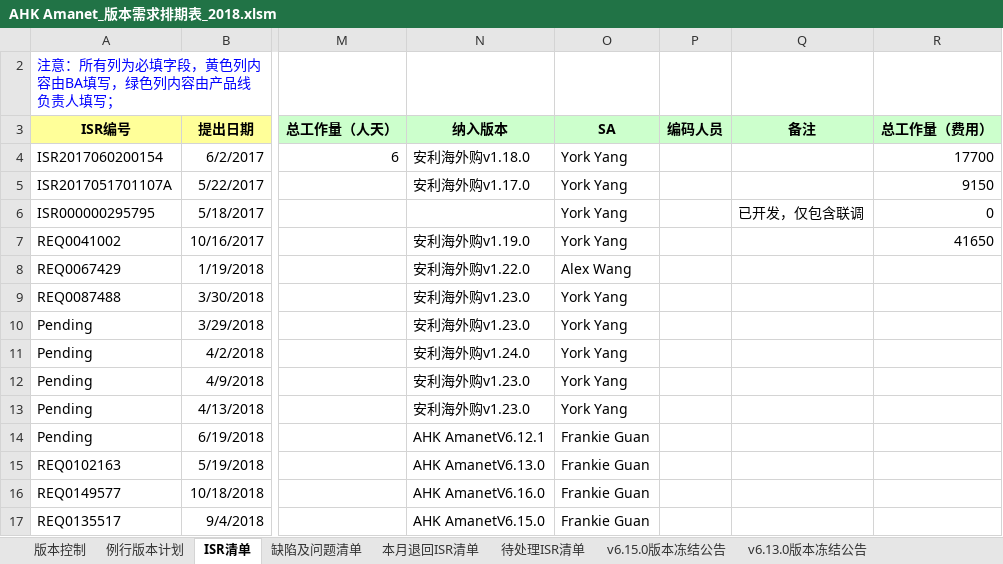
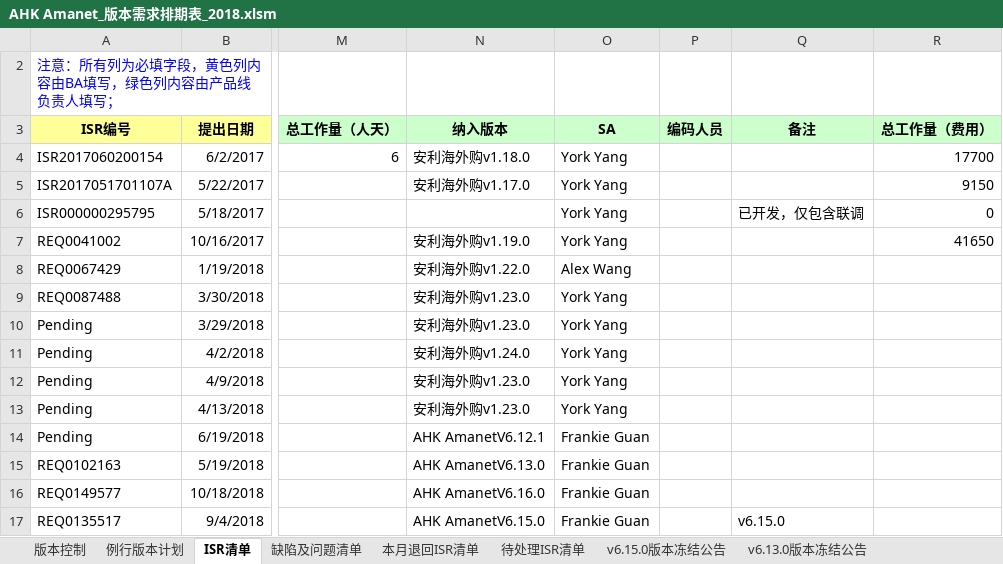
Before and after one commit to kerust1234/ahkamanet, an Excel workbook: requirement/AHK Amanet_版本需求排期表_2018.xlsm, sheet ISR清单, drawn as a sheet; only a part is shown, gaps mark what is left out; values as stored, in another font and other column widths than the file's, no borders; the diff names each change by its address in the sheet, - before the commit and + after, or states it on an @@ line.

Commit message:
push to upstream

```diff
--- a/requirement/AHK Amanet_版本需求排期表_2018.xlsm (sheet ISR清单)
+++ b/requirement/AHK Amanet_版本需求排期表_2018.xlsm (sheet ISR清单)
-Q17 (备注): (empty)
+Q17 (备注): v6.15.0
```
Also changed, not shown: charts or pictures.
